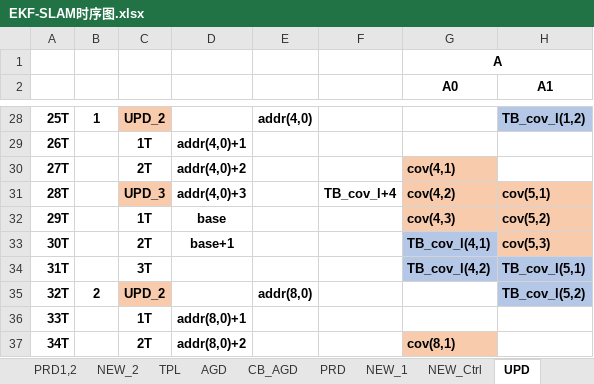
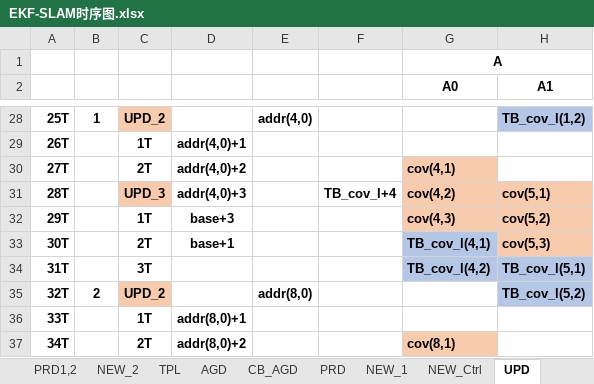
Before and after one commit to olokevin/EKF-SLAM-RTL, an Excel workbook: EKF-SLAM时序图.xlsx, sheet UPD, drawn as a sheet; only a part is shown, gaps mark what is left out; values as stored, in another font and other column widths than the file's, no borders; the diff names each change by its address in the sheet, - before the commit and + after, or states it on an @@ line.

Commit message:
220505-v2 revised setting to combinational logic, add base_addr_set

```diff
--- a/EKF-SLAM时序图.xlsx (sheet UPD)
+++ b/EKF-SLAM时序图.xlsx (sheet UPD)
-D32: base
+D32: base+3
```
Also changed, not shown: sheet UPD_K, EKF-SLAMv5.0运算统计.xlsx, 3 other files.
